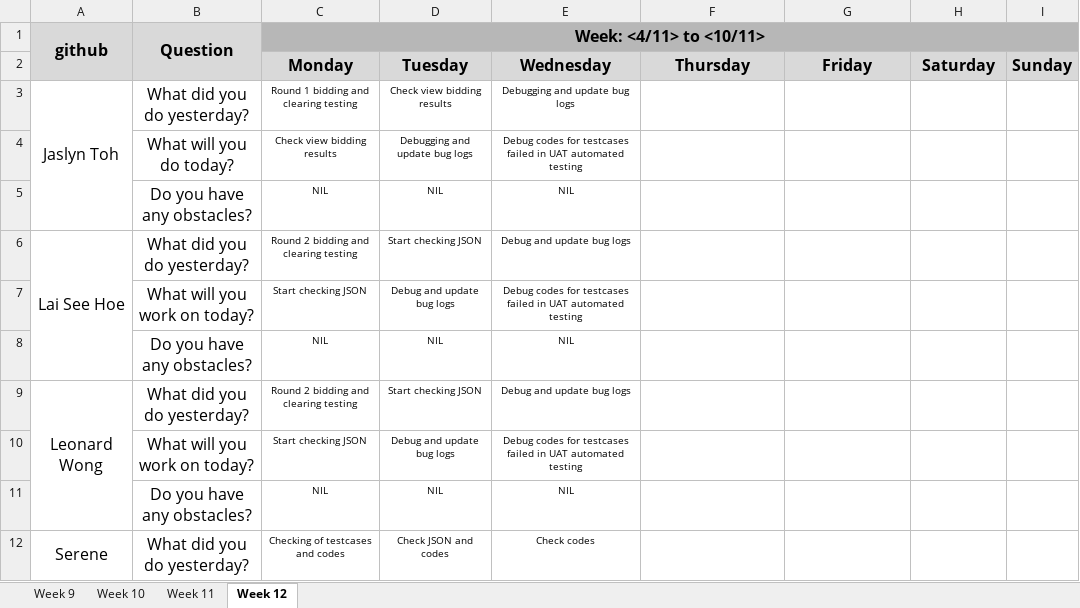
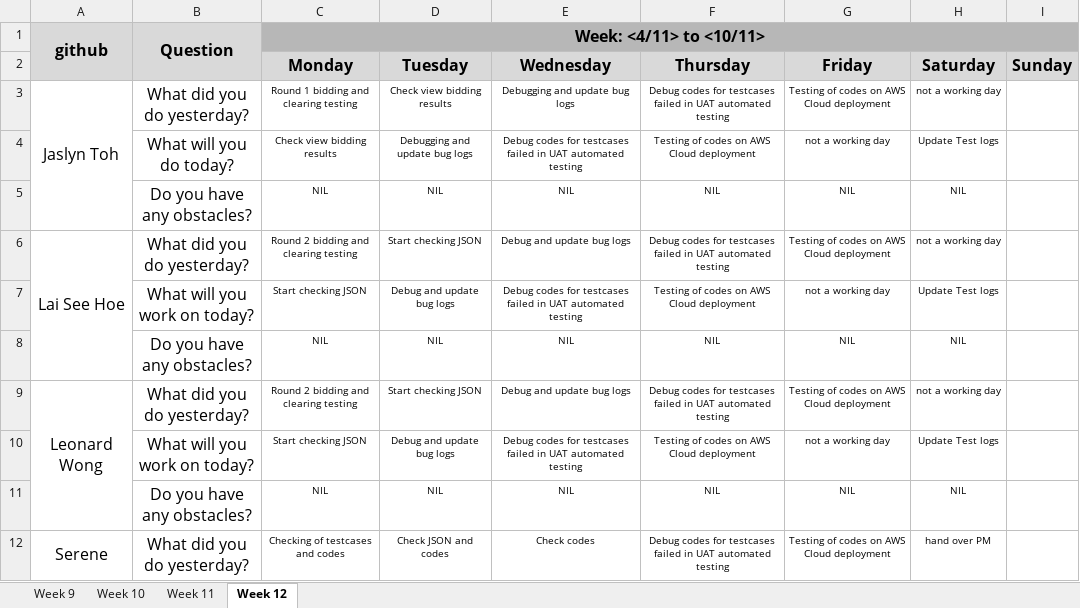
Before and after one commit to one-ice/IS212-Software-Project-Management, an Excel workbook: metrics/Du.xlsx, sheet Week 12, drawn as a sheet; only a part is shown; values as stored, in another font and other column widths than the file's, no borders; the diff covers the shown part only; the diff names each change by its address in the sheet, - before the commit and + after, or states it on an @@ line.

Commit message:
Update DU

```diff
--- a/metrics/Du.xlsx (sheet Week 12)
+++ b/metrics/Du.xlsx (sheet Week 12)
-F3 (Thursday): (empty)
+F3 (Thursday): Debug codes for testcases failed in UAT automated testing
-G3 (Friday): (empty)
+G3 (Friday): Testing of codes on AWS Cloud deployment
-H3 (Saturday): (empty)
+H3 (Saturday): not a working day
-F4 (Thursday): (empty)
+F4 (Thursday): Testing of codes on AWS Cloud deployment
-G4 (Friday): (empty)
+G4 (Friday): not a working day
-H4 (Saturday): (empty)
+H4 (Saturday): Update Test logs
-F5 (Thursday): (empty)
+F5 (Thursday): NIL
-G5 (Friday): (empty)
+G5 (Friday): NIL
-H5 (Saturday): (empty)
+H5 (Saturday): NIL
-F6 (Thursday): (empty)
+F6 (Thursday): Debug codes for testcases failed in UAT automated testing
-G6 (Friday): (empty)
+G6 (Friday): Testing of codes on AWS Cloud deployment
-H6 (Saturday): (empty)
+H6 (Saturday): not a working day
-F7 (Thursday): (empty)
+F7 (Thursday): Testing of codes on AWS Cloud deployment
-G7 (Friday): (empty)
+G7 (Friday): not a working day
-H7 (Saturday): (empty)
+H7 (Saturday): Update Test logs
-F8 (Thursday): (empty)
+F8 (Thursday): NIL
-G8 (Friday): (empty)
+G8 (Friday): NIL
-H8 (Saturday): (empty)
+H8 (Saturday): NIL
-F9 (Thursday): (empty)
+F9 (Thursday): Debug codes for testcases failed in UAT automated testing
-G9 (Friday): (empty)
+G9 (Friday): Testing of codes on AWS Cloud deployment
-H9 (Saturday): (empty)
+H9 (Saturday): not a working day
-F10 (Thursday): (empty)
+F10 (Thursday): Testing of codes on AWS Cloud deployment
-G10 (Friday): (empty)
+G10 (Friday): not a working day
-H10 (Saturday): (empty)
+H10 (Saturday): Update Test logs
-F11 (Thursday): (empty)
+F11 (Thursday): NIL
-G11 (Friday): (empty)
+G11 (Friday): NIL
-H11 (Saturday): (empty)
+H11 (Saturday): NIL
-F12 (Thursday): (empty)
+F12 (Thursday): Debug codes for testcases failed in UAT automated testing
-G12 (Friday): (empty)
+G12 (Friday): Testing of codes on AWS Cloud deployment
-H12 (Saturday): (empty)
+H12 (Saturday): hand over PM
```
Also changed, not shown: 15 edited cells elsewhere in this sheet.
